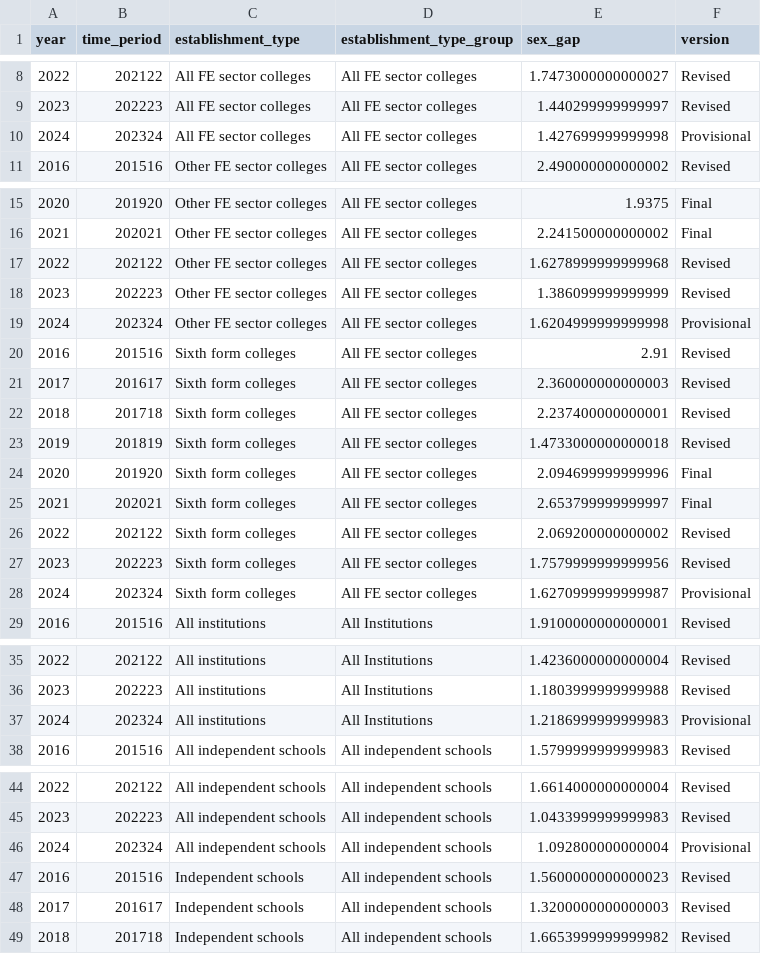
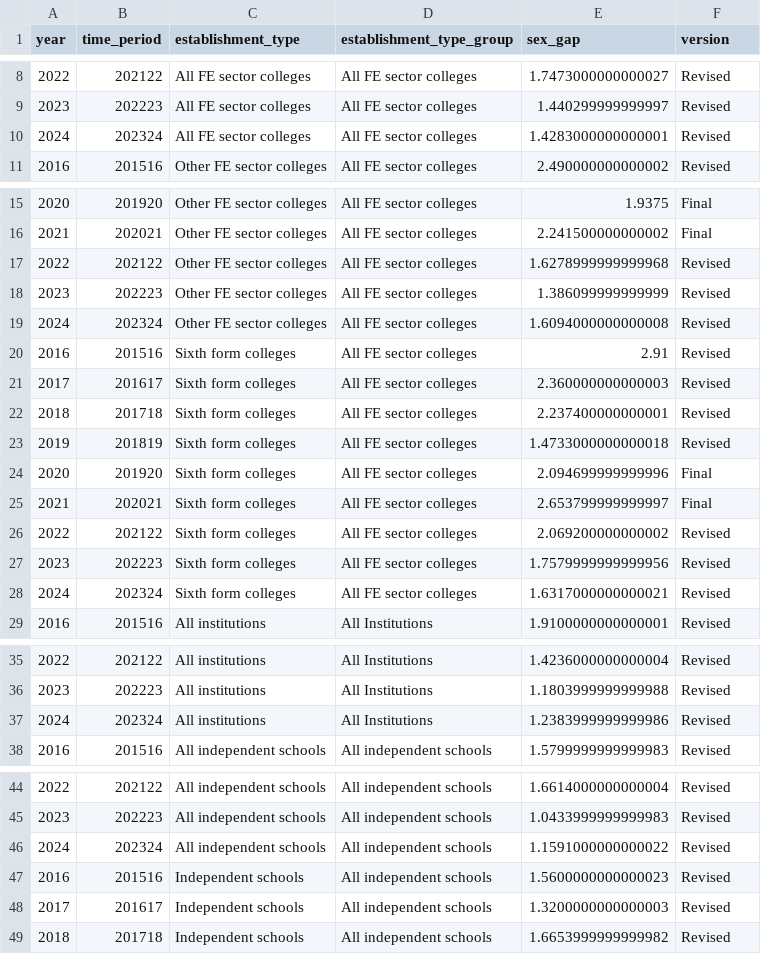
Before and after one commit to dfe-analytical-services/ks5-timeseries-attainment-and-single-year-entries, a CSV file: data/aps_gender_gap_with_2024.csv, drawn as a sheet; only a part is shown, gaps mark what is left out; the diff covers the shown part only.

```diff
--- a/data/aps_gender_gap_with_2024.csv
+++ b/data/aps_gender_gap_with_2024.csv
@@ -9,3 +9,3 @@ year,time_period,establishment_type,establishment_type_group,sex_gap,version
 2023,202223,All FE sector colleges,All FE sector colleges,1.440299999999997,Revised
-2024,202324,All FE sector colleges,All FE sector colleges,1.427699999999998,Provisional
+2024,202324,All FE sector colleges,All FE sector colleges,1.4283000000000001,Revised
 2016,201516,Other FE sector colleges,All FE sector colleges,2.490000000000002,Revised
@@ -18,3 +18,3 @@ year,time_period,establishment_type,establishment_type_group,sex_gap,version
 2023,202223,Other FE sector colleges,All FE sector colleges,1.386099999999999,Revised
-2024,202324,Other FE sector colleges,All FE sector colleges,1.6204999999999998,Provisional
+2024,202324,Other FE sector colleges,All FE sector colleges,1.6094000000000008,Revised
 2016,201516,Sixth form colleges,All FE sector colleges,2.91,Revised
@@ -27,3 +27,3 @@ year,time_period,establishment_type,establishment_type_group,sex_gap,version
 2023,202223,Sixth form colleges,All FE sector colleges,1.7579999999999956,Revised
-2024,202324,Sixth form colleges,All FE sector colleges,1.6270999999999987,Provisional
+2024,202324,Sixth form colleges,All FE sector colleges,1.6317000000000021,Revised
 2016,201516,All institutions,All Institutions,1.9100000000000001,Revised
@@ -36,3 +36,3 @@ year,time_period,establishment_type,establishment_type_group,sex_gap,version
 2023,202223,All institutions,All Institutions,1.1803999999999988,Revised
-2024,202324,All institutions,All Institutions,1.2186999999999983,Provisional
+2024,202324,All institutions,All Institutions,1.2383999999999986,Revised
 2016,201516,All independent schools,All independent schools,1.5799999999999983,Revised
@@ -45,3 +45,3 @@ year,time_period,establishment_type,establishment_type_group,sex_gap,version
 2023,202223,All independent schools,All independent schools,1.0433999999999983,Revised
-2024,202324,All independent schools,All independent schools,1.092800000000004,Provisional
+2024,202324,All independent schools,All independent schools,1.1591000000000022,Revised
 2016,201516,Independent schools,All independent schools,1.5600000000000023,Revised
```
Also changed, not shown: 24 edited cells elsewhere in this file, data/alevel_attainment_with_2024.csv, data/all_alevel_timeseries_data_1996_to_2024.csv, 4 other files.
